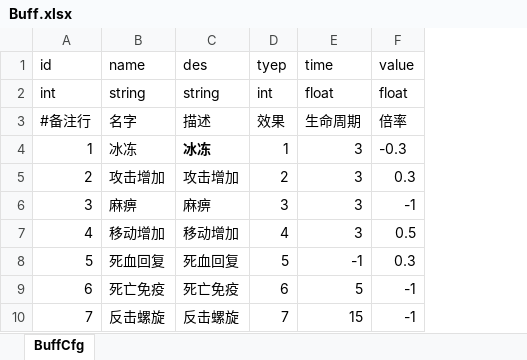
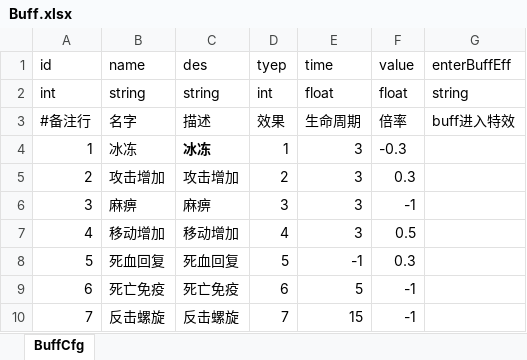
Before and after one commit to useradminda/WorldIsMine, an Excel workbook: Excels/Buff.xlsx, sheet BuffCfg, drawn as a sheet; values as stored, in another font and other column widths than the file's, no borders; the diff names each change by its address in the sheet, - before the commit and + after, or states it on an @@ line.

```diff
--- a/Excels/Buff.xlsx (sheet BuffCfg)
+++ b/Excels/Buff.xlsx (sheet BuffCfg)
+column G (enterBuffEff), rows 2-3: string | buff进入特效
```
Also changed, not shown: Excels/FlyObject.xlsx, 9 other files.
